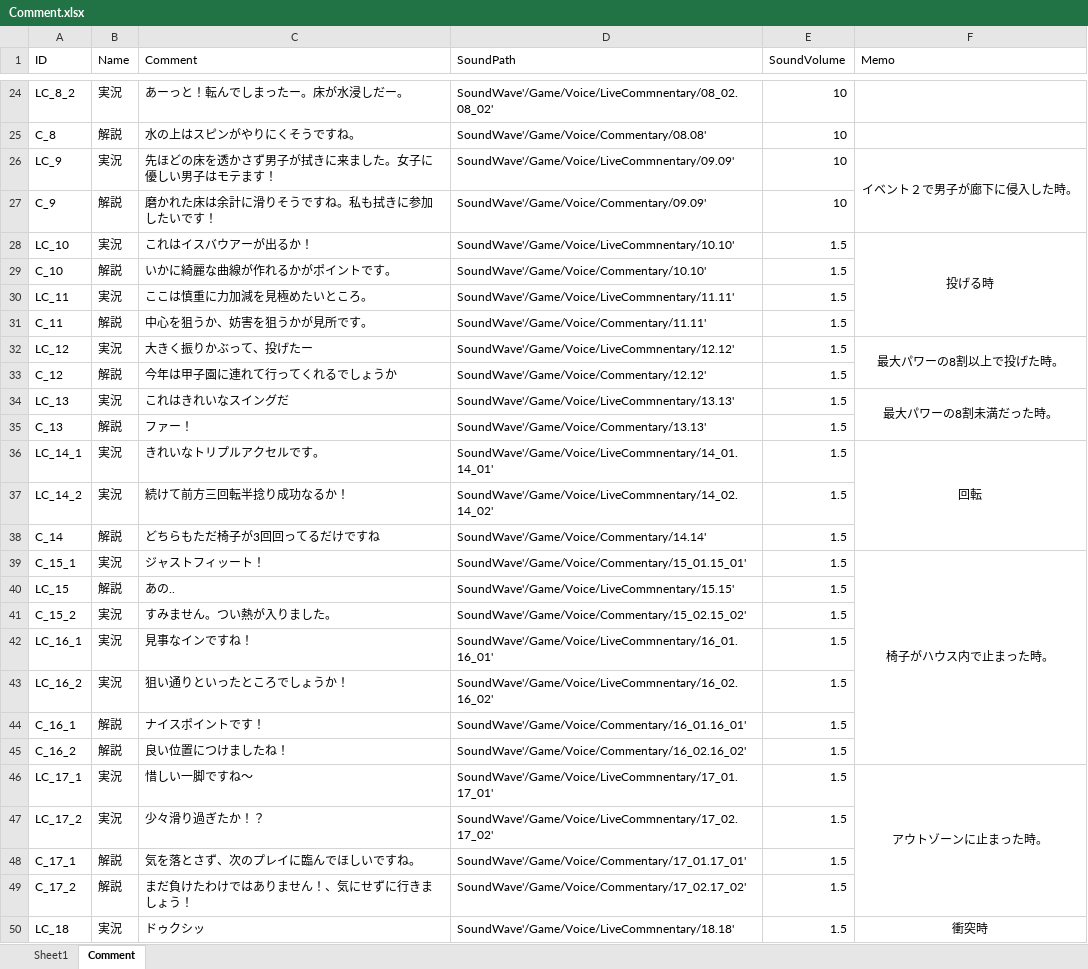
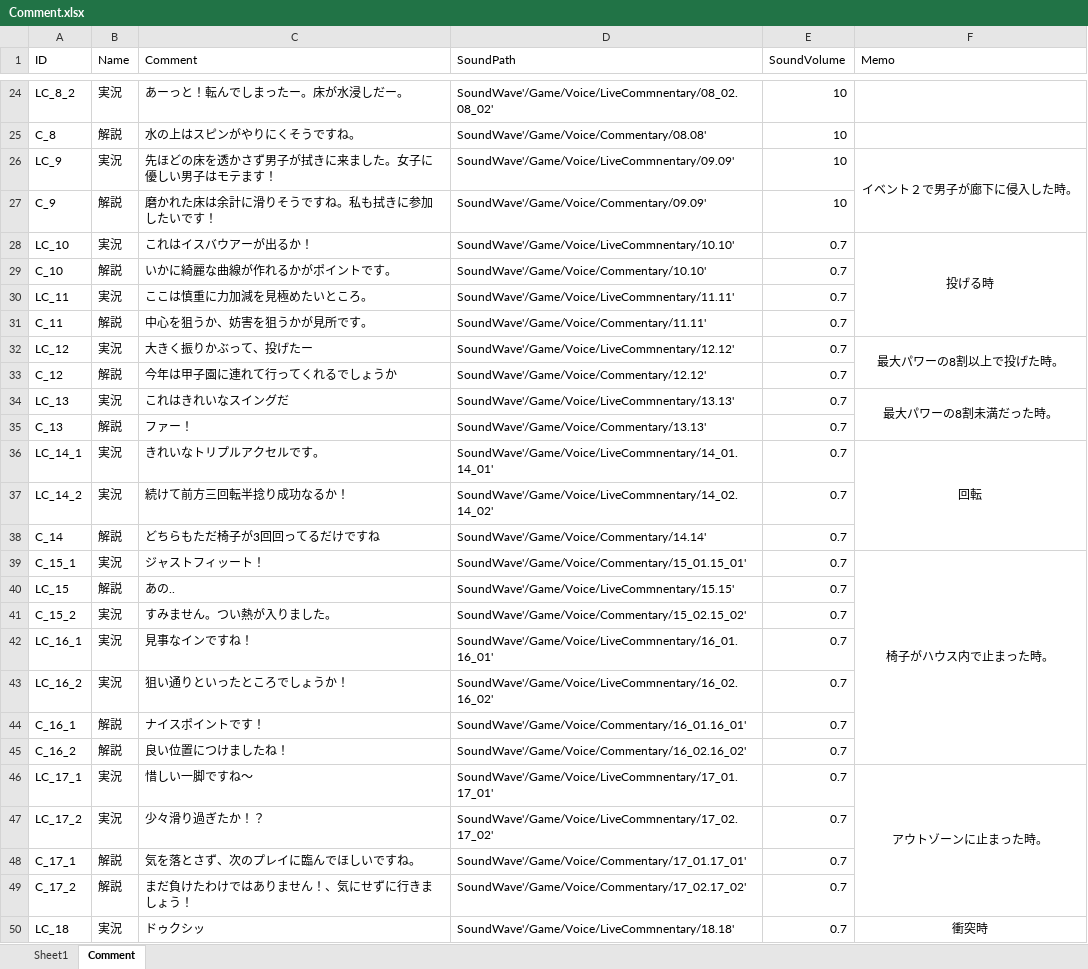
Before and after one commit to 19CU0209-ozakisora/Chase, an Excel workbook: CSV/Comment.xlsx, sheet Comment, drawn as a sheet; only a part is shown, gaps mark what is left out; values as stored, in another font and other column widths than the file's, no borders; the diff names each change by its address in the sheet, - before the commit and + after, or states it on an @@ line.

```diff
--- a/CSV/Comment.xlsx (sheet Comment)
+++ b/CSV/Comment.xlsx (sheet Comment)
-E28:E50 (SoundVolume): 1.5
+E28:E50 (SoundVolume): 0.7
```
Also changed, not shown: 50 other files.
